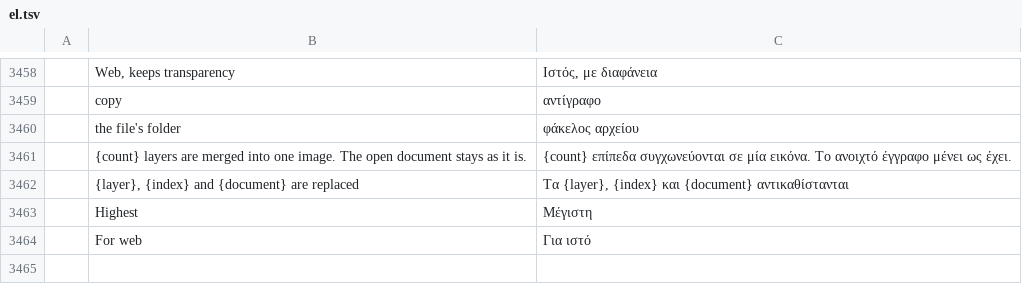
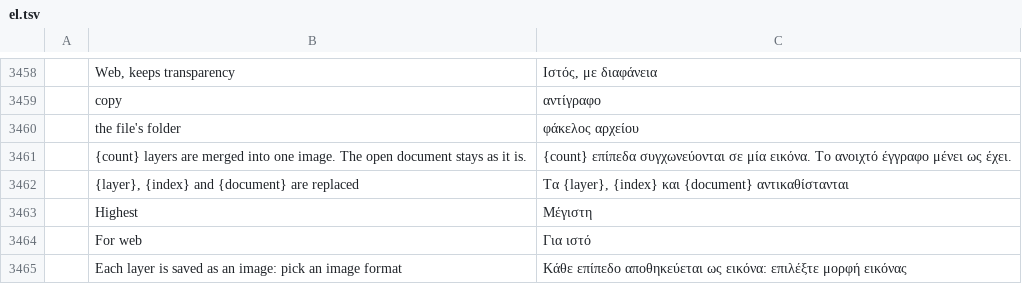
Before and after one commit to NK-Studio/prism, a TSV file: crates/ui-egui/src/i18n/el.tsv, drawn as a sheet; only a part is shown, gaps mark what is left out; the diff names each change by its address in the sheet, - before the commit and + after, or states it on an @@ line.

```diff
--- a/crates/ui-egui/src/i18n/el.tsv
+++ b/crates/ui-egui/src/i18n/el.tsv
+row 3465:  | Each layer is saved as an image: pick an image format | Κάθε επίπεδο αποθηκεύεται ως εικόνα: επιλέξτε μορφή εικόνας
```
Also changed, not shown: crates/ui-egui/src/i18n/fr.tsv, crates/ui-egui/src/i18n/it.tsv, 14 other files.
